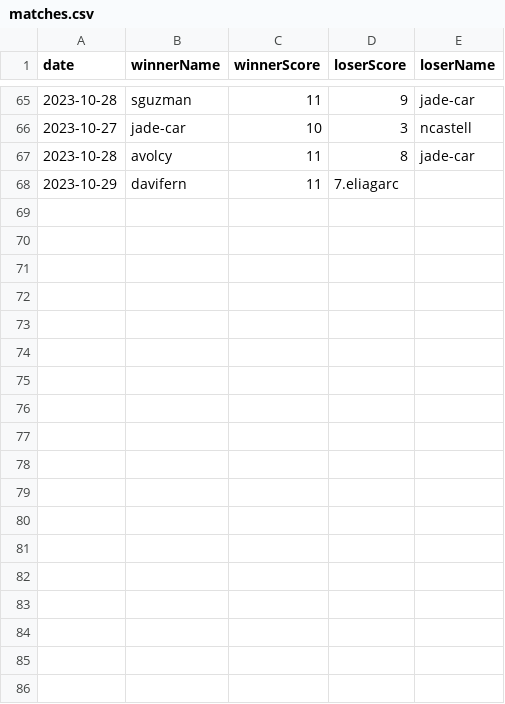
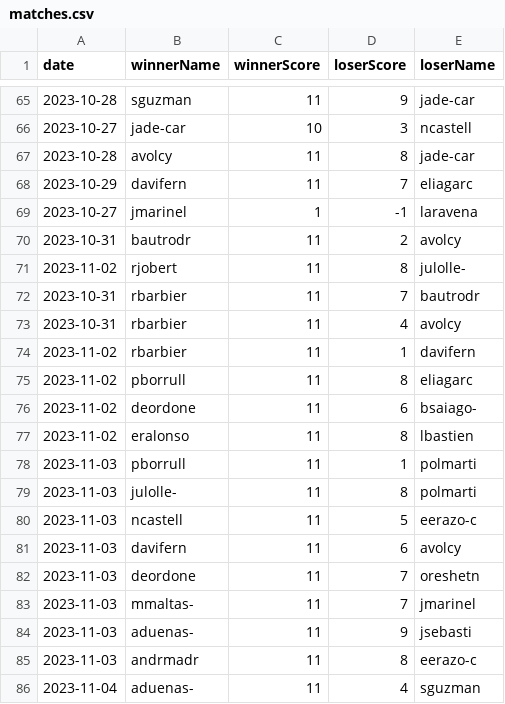
Before and after one commit to NullSquad/peer-2-pong, a CSV file: data/matches.csv, drawn as a sheet; only a part is shown, gaps mark what is left out; the diff covers the shown part only.

Commit message:
semana 3 actualizada

```diff
--- a/data/matches.csv
+++ b/data/matches.csv
@@ -67,2 +67,20 @@ date,winnerName,winnerScore,loserScore,loserName
 2023-10-28,avolcy,11,8,jade-car
-2023-10-29,davifern,11,7.eliagarc
+2023-10-29,davifern,11,7,eliagarc
+2023-10-27,jmarinel,1,-1,laravena
+2023-10-31,bautrodr,11,2,avolcy
+2023-11-02,rjobert,11,8,julolle-
+2023-10-31,rbarbier,11,7,bautrodr
+2023-10-31,rbarbier,11,4,avolcy
+2023-11-02,rbarbier,11,1,davifern
+2023-11-02,pborrull,11,8,eliagarc
+2023-11-02,deordone,11,6,bsaiago-
+2023-11-02,eralonso,11,8,lbastien
+2023-11-03,pborrull,11,1,polmarti
+2023-11-03,julolle-,11,8,polmarti
+2023-11-03,ncastell,11,5,eerazo-c
+2023-11-03,davifern,11,6,avolcy
+2023-11-03,deordone,11,7,oreshetn
+2023-11-03,mmaltas-,11,7,jmarinel
+2023-11-03,aduenas-,11,9,jsebasti
+2023-11-03,andrmadr,11,8,eerazo-c
+2023-11-04,aduenas-,11,4,sguzman
```
Also changed, not shown: 21 added rows elsewhere in this file.
